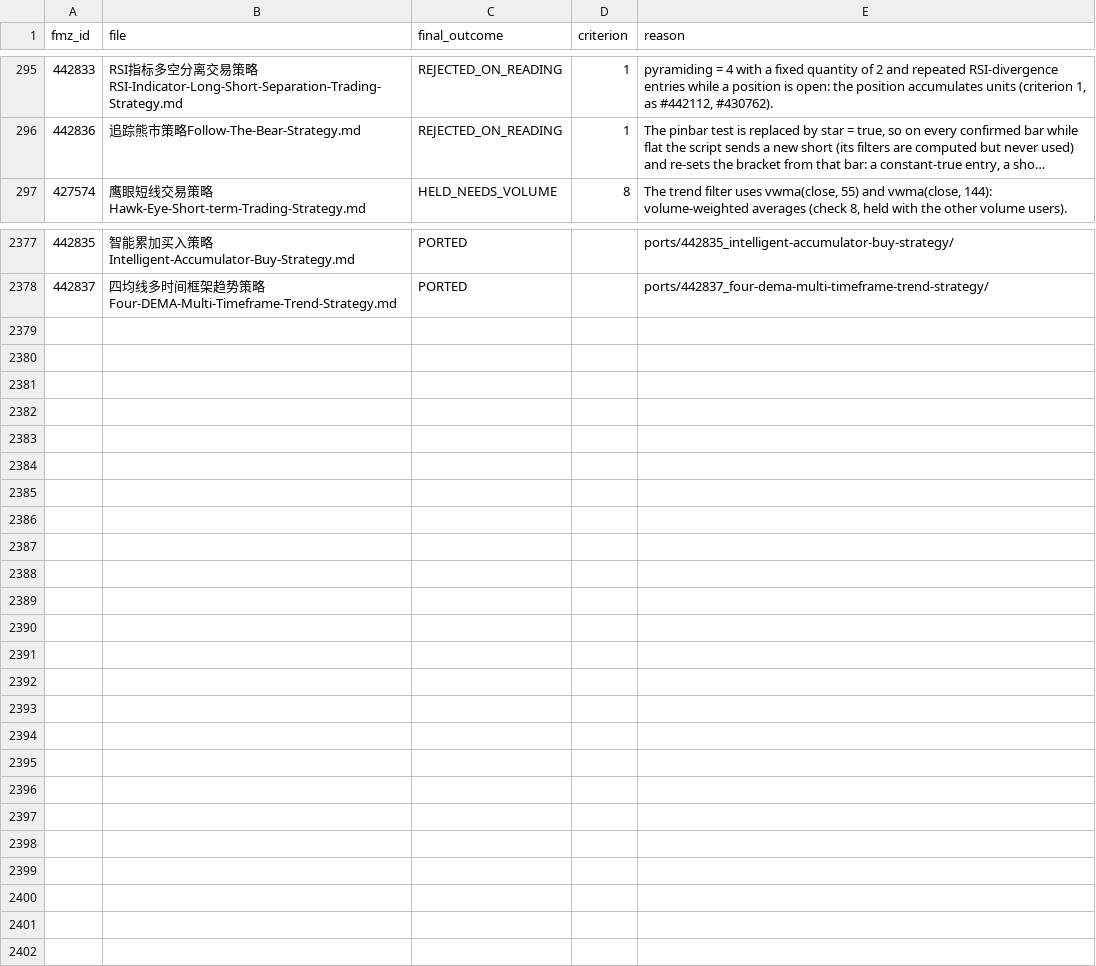
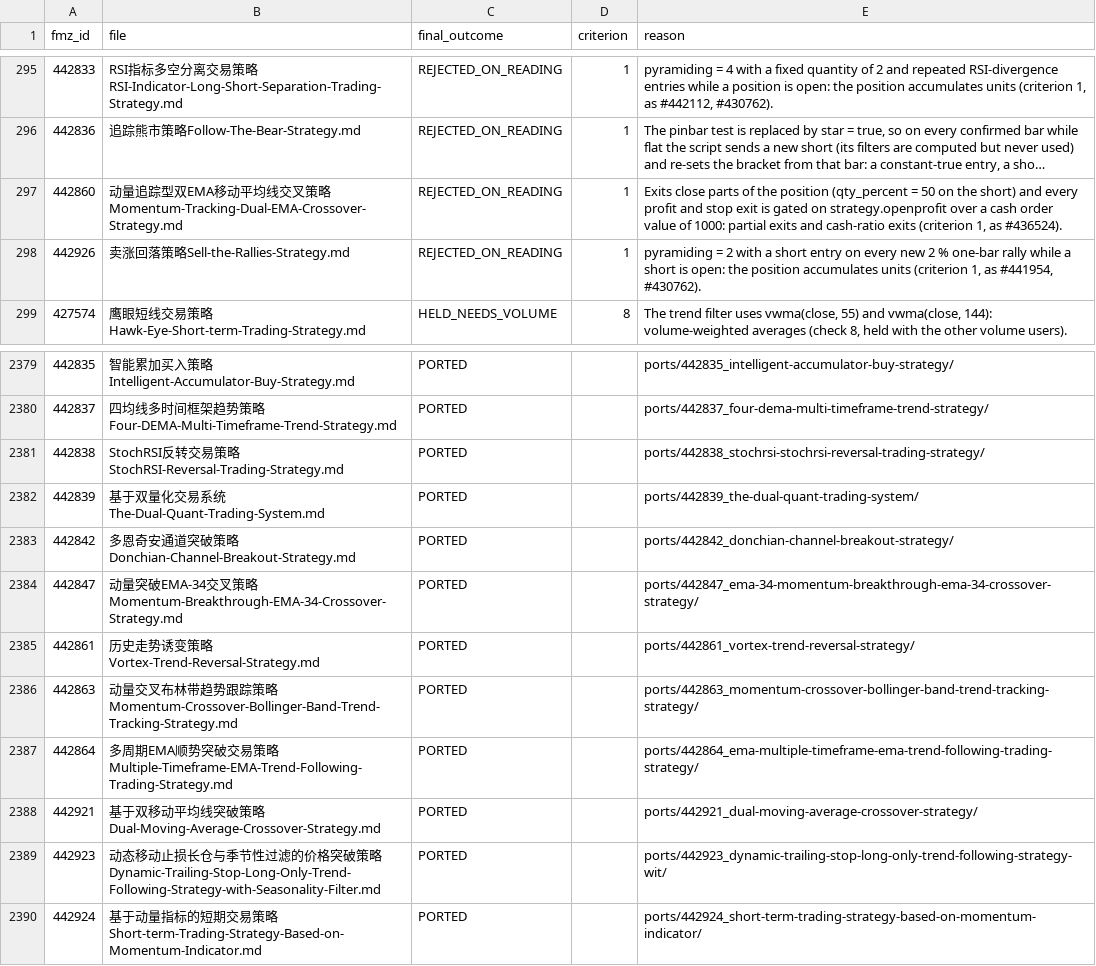
Before and after one commit to r35t1tut0r0rb15-gif/fmz-strategies, a CSV file: review_decisions.csv, drawn as a sheet; only a part is shown, gaps mark what is left out; long unchanged cells end in …; the diff names each change by its address in the sheet, - before the commit and + after, or states it on an @@ line.

```diff
--- a/review_decisions.csv
+++ b/review_decisions.csv
+row 297: 442860 | 动量追踪型双EMA移动平均线交叉策略Momentum-Tracking-Dual-EMA-Crossover-Strategy.md | REJECTED_ON_READING | 1 | Exits close parts of the position (qty_percent = 50 on the short) and every profit and stop exit is gated on strategy.openprofit over a cash order value of 1000: partial exits and cash-ratio exits (criterion 1, as #436524).
+row 298: 442926 | 卖涨回落策略Sell-the-Rallies-Strategy.md | REJECTED_ON_READING | 1 | pyramiding = 2 with a short entry on every new 2 % one-bar rally while a short is open: the position accumulates units (criterion 1, as #441954, #430762).
+row 2381: 442838 | StochRSI反转交易策略StochRSI-Reversal-Trading-Strategy.md | PORTED |  | ports/442838_stochrsi-stochrsi-reversal-trading-strategy/
+row 2382: 442839 | 基于双量化交易系统The-Dual-Quant-Trading-System.md | PORTED |  | ports/442839_the-dual-quant-trading-system/
+row 2383: 442842 | 多恩奇安通道突破策略Donchian-Channel-Breakout-Strategy.md | PORTED |  | ports/442842_donchian-channel-breakout-strategy/
+row 2384: 442847 | 动量突破EMA-34交叉策略Momentum-Breakthrough-EMA-34-Crossover-Strategy.md | PORTED |  | ports/442847_ema-34-momentum-breakthrough-ema-34-crossover-strategy/
+row 2385: 442861 | 历史走势诱变策略Vortex-Trend-Reversal-Strategy.md | PORTED |  | ports/442861_vortex-trend-reversal-strategy/
+row 2386: 442863 | 动量交叉布林带趋势跟踪策略Momentum-Crossover-Bollinger-Band-Trend-Tracking-Strategy.md | PORTED |  | ports/442863_momentum-crossover-bollinger-band-trend-tracking-strategy/
+row 2387: 442864 | 多周期EMA顺势突破交易策略Multiple-Timeframe-EMA-Trend-Following-Trading-Strategy.md | PORTED |  | ports/442864_ema-multiple-timeframe-ema-trend-following-trading-strategy/
+row 2388: 442921 | 基于双移动平均线突破策略Dual-Moving-Average-Crossover-Strategy.md | PORTED |  | ports/442921_dual-moving-average-crossover-strategy/
+row 2389: 442923 | 动态移动止损长仓与季节性过滤的价格突破策略Dynamic-Trailing-Stop-Long-Only-Trend-Following-Strategy-with-Seasonality-Filter.md | PORTED |  | ports/442923_dynamic-trailing-stop-long-only-trend-following-strategy-wit/
+row 2390: 442924 | 基于动量指标的短期交易策略Short-term-Trading-Strategy-Based-on-Momentum-Indicator.md | PORTED |  | ports/442924_short-term-trading-strategy-based-on-momentum-indicator/
```
Also changed, not shown: 43 other files.
